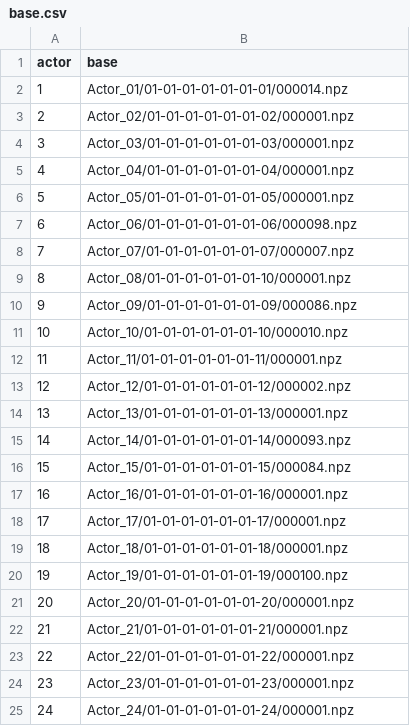
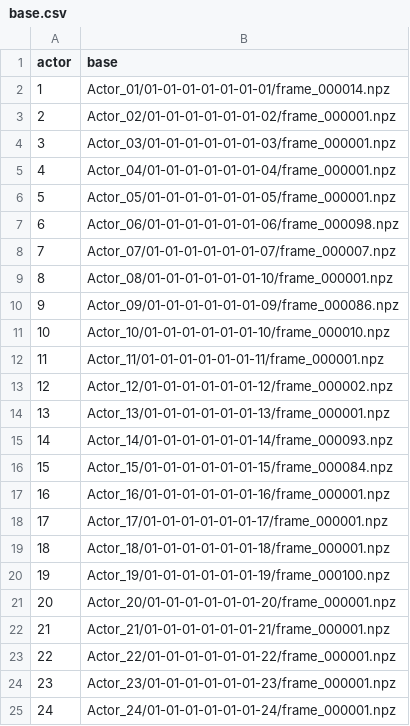
Before and after one commit to TowardHumanizedInteraction/ADFATorchSet, a CSV file: base.csv, drawn as a sheet.

Commit message:
Fixed base.csv

```diff
--- a/base.csv
+++ b/base.csv
@@ -1,25 +1,25 @@
 actor;base
-1;Actor_01/01-01-01-01-01-01-01/000014.npz
-2;Actor_02/01-01-01-01-01-01-02/000001.npz
-3;Actor_03/01-01-01-01-01-01-03/000001.npz
-4;Actor_04/01-01-01-01-01-01-04/000001.npz
-5;Actor_05/01-01-01-01-01-01-05/000001.npz
-6;Actor_06/01-01-01-01-01-01-06/000098.npz
-7;Actor_07/01-01-01-01-01-01-07/000007.npz
-8;Actor_08/01-01-01-01-01-01-10/000001.npz
-9;Actor_09/01-01-01-01-01-01-09/000086.npz
-10;Actor_10/01-01-01-01-01-01-10/000010.npz
-11;Actor_11/01-01-01-01-01-01-11/000001.npz
-12;Actor_12/01-01-01-01-01-01-12/000002.npz
-13;Actor_13/01-01-01-01-01-01-13/000001.npz
-14;Actor_14/01-01-01-01-01-01-14/000093.npz
-15;Actor_15/01-01-01-01-01-01-15/000084.npz
-16;Actor_16/01-01-01-01-01-01-16/000001.npz
-17;Actor_17/01-01-01-01-01-01-17/000001.npz
-18;Actor_18/01-01-01-01-01-01-18/000001.npz
-19;Actor_19/01-01-01-01-01-01-19/000100.npz
-20;Actor_20/01-01-01-01-01-01-20/000001.npz
-21;Actor_21/01-01-01-01-01-01-21/000001.npz
-22;Actor_22/01-01-01-01-01-01-22/000001.npz
-23;Actor_23/01-01-01-01-01-01-23/000001.npz
-24;Actor_24/01-01-01-01-01-01-24/000001.npz
+1;Actor_01/01-01-01-01-01-01-01/frame_000014.npz
+2;Actor_02/01-01-01-01-01-01-02/frame_000001.npz
+3;Actor_03/01-01-01-01-01-01-03/frame_000001.npz
+4;Actor_04/01-01-01-01-01-01-04/frame_000001.npz
+5;Actor_05/01-01-01-01-01-01-05/frame_000001.npz
+6;Actor_06/01-01-01-01-01-01-06/frame_000098.npz
+7;Actor_07/01-01-01-01-01-01-07/frame_000007.npz
+8;Actor_08/01-01-01-01-01-01-10/frame_000001.npz
+9;Actor_09/01-01-01-01-01-01-09/frame_000086.npz
+10;Actor_10/01-01-01-01-01-01-10/frame_000010.npz
+11;Actor_11/01-01-01-01-01-01-11/frame_000001.npz
+12;Actor_12/01-01-01-01-01-01-12/frame_000002.npz
+13;Actor_13/01-01-01-01-01-01-13/frame_000001.npz
+14;Actor_14/01-01-01-01-01-01-14/frame_000093.npz
+15;Actor_15/01-01-01-01-01-01-15/frame_000084.npz
+16;Actor_16/01-01-01-01-01-01-16/frame_000001.npz
+17;Actor_17/01-01-01-01-01-01-17/frame_000001.npz
+18;Actor_18/01-01-01-01-01-01-18/frame_000001.npz
+19;Actor_19/01-01-01-01-01-01-19/frame_000100.npz
+20;Actor_20/01-01-01-01-01-01-20/frame_000001.npz
+21;Actor_21/01-01-01-01-01-01-21/frame_000001.npz
+22;Actor_22/01-01-01-01-01-01-22/frame_000001.npz
+23;Actor_23/01-01-01-01-01-01-23/frame_000001.npz
+24;Actor_24/01-01-01-01-01-01-24/frame_000001.npz
```
